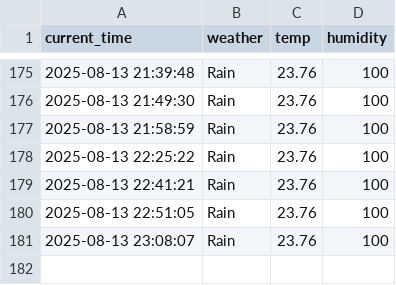
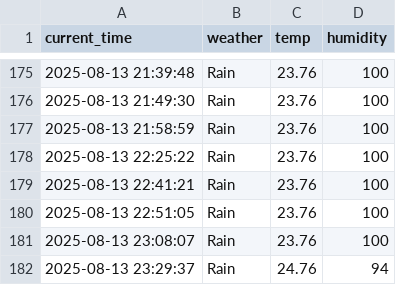
Before and after one commit to arkrg/weather, a CSV file: seoul_weather.csv, drawn as a sheet; only a part is shown, gaps mark what is left out; the diff names each change by its address in the sheet, - before the commit and + after, or states it on an @@ line.

```diff
--- a/seoul_weather.csv
+++ b/seoul_weather.csv
+row 182: 2025-08-13 23:29:37 | Rain | 24.76 | 94
```
